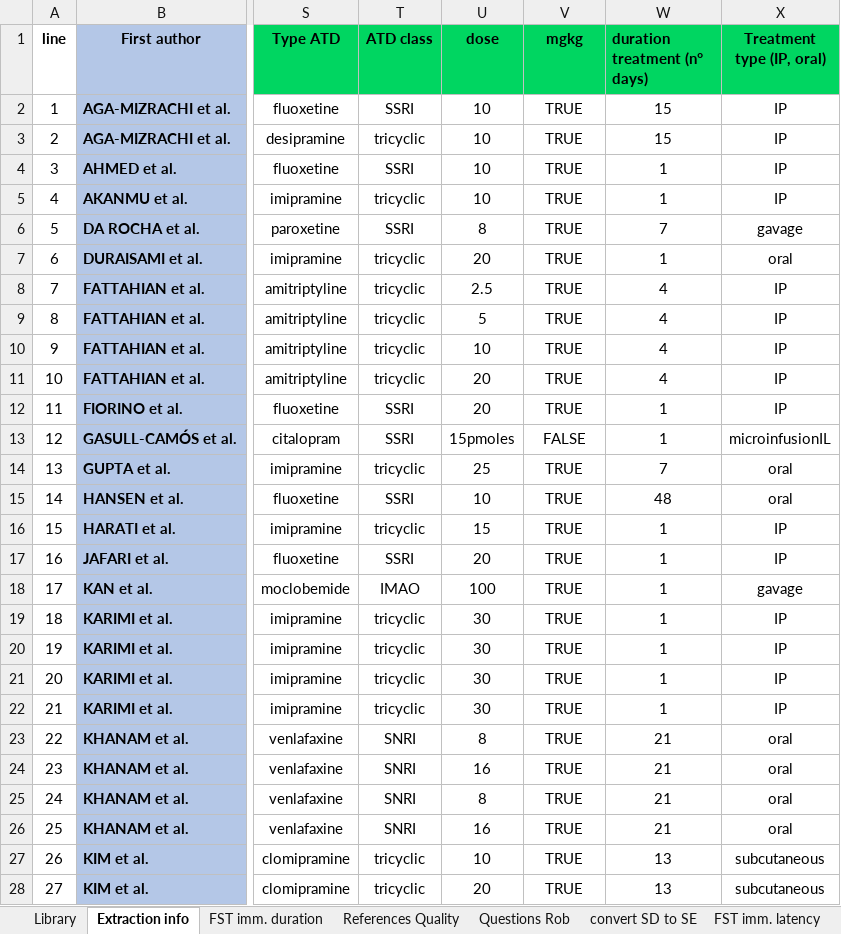
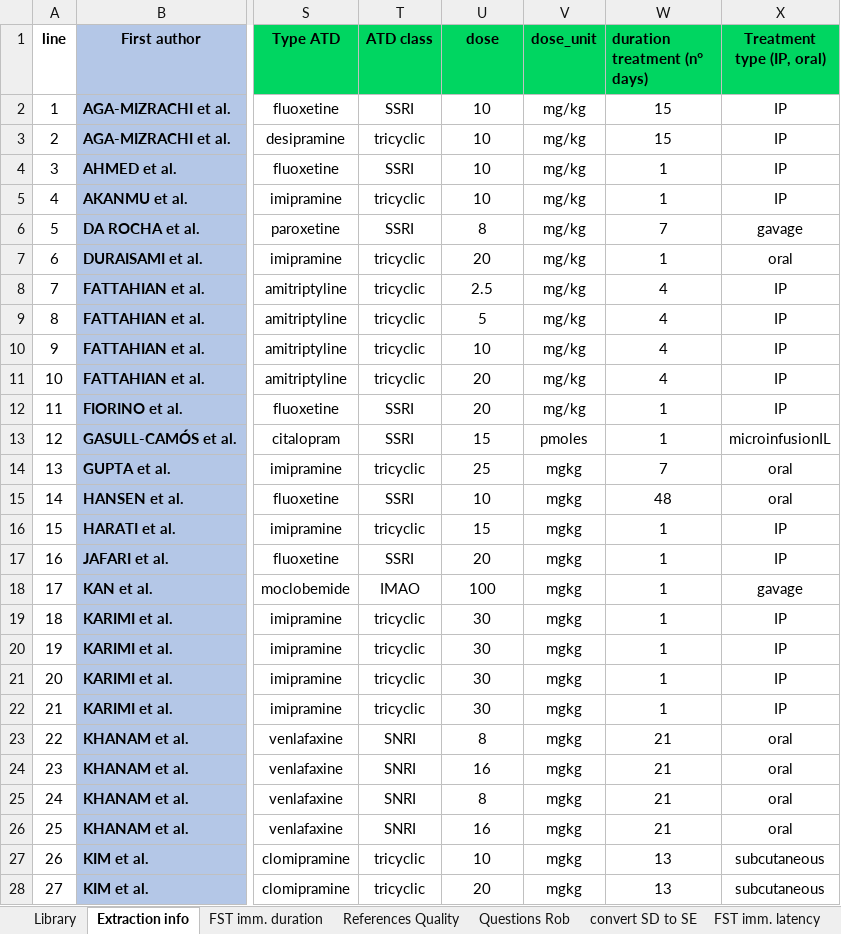
Before and after one commit to tamimart/DissAnalysis, an Excel workbook: data/DataExtraction_RsGeral_sorteioI.xlsx, sheet Extraction info, drawn as a sheet; only a part is shown, gaps mark what is left out; values as stored, in another font and other column widths than the file's, no borders; conditional formats not drawn; the diff covers the shown part only; the diff names each change by its address in the sheet, - before the commit and + after, or states it on an @@ line.

```diff
--- a/data/DataExtraction_RsGeral_sorteioI.xlsx (sheet Extraction info)
+++ b/data/DataExtraction_RsGeral_sorteioI.xlsx (sheet Extraction info)
-V1: mgkg
+V1: dose_unit
-V2:V12 (dose_unit): TRUE
+V2:V12 (dose_unit): mg/kg
-U13 (dose): 15pmoles
+U13 (dose): 15
-V13 (dose_unit): FALSE
+V13 (dose_unit): pmoles
-V14:V28 (dose_unit): TRUE
+V14:V28 (dose_unit): mgkg
```
Also changed, not shown: 557 edited cells elsewhere in this sheet, data/Data_200FST.xlsx, 3 other files.
